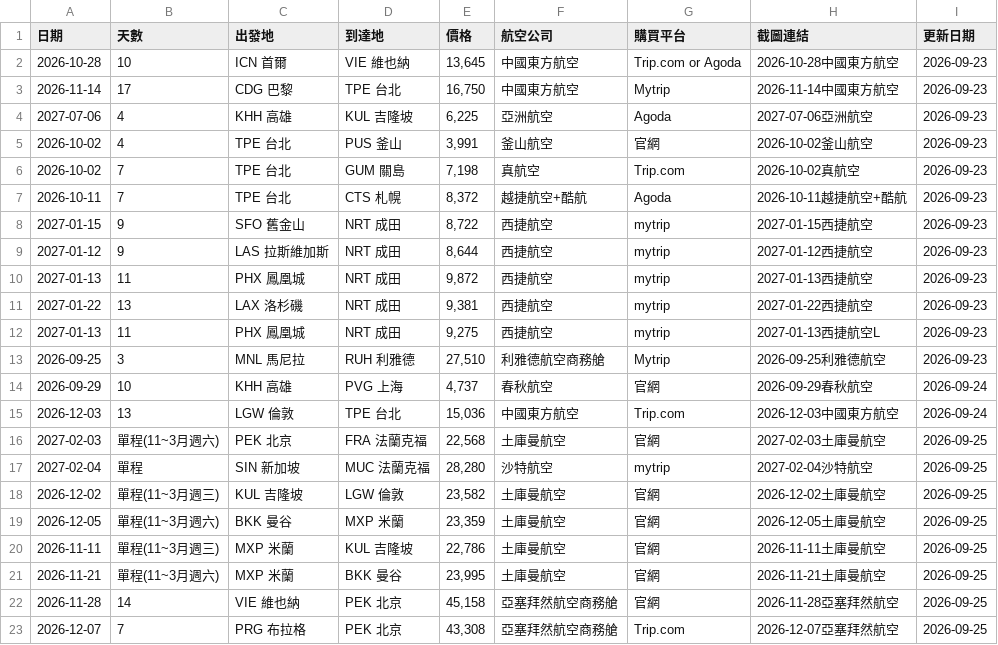
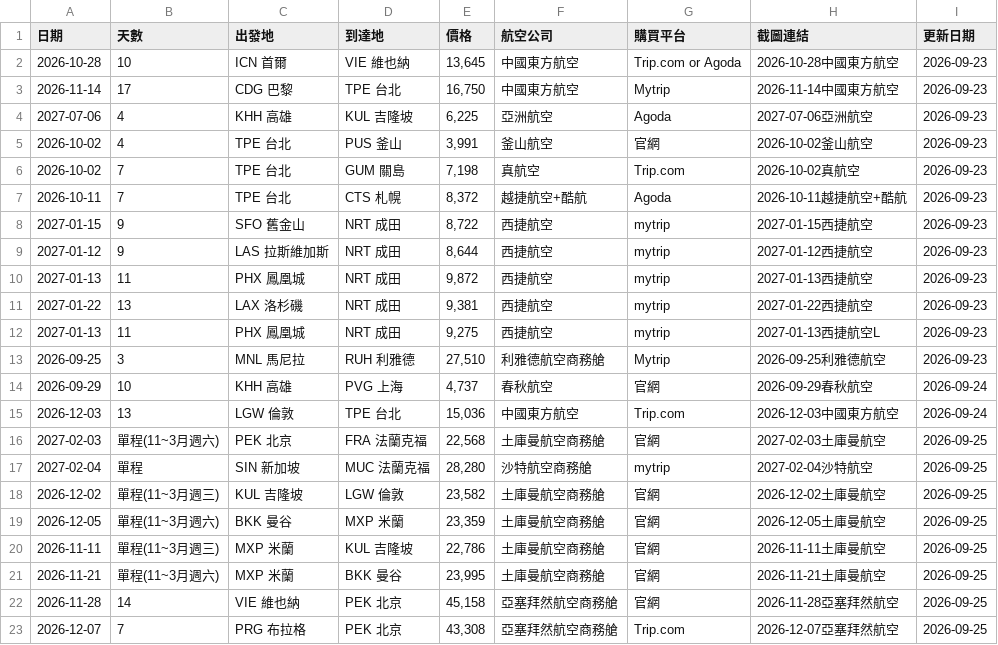
Before and after one commit to SAOJSM/FlightDealAsia, a CSV file: data/deals.csv, drawn as a sheet.

Commit message:
chore: update deals from Telegram Bot (2026-09-25 07:03:20)

```diff
--- a/data/deals.csv
+++ b/data/deals.csv
@@ -15,8 +15,8 @@
 2026-12-03,13,LGW 倫敦,TPE 台北,"15,036",中國東方航空,Trip.com,2026-12-03中國東方航空,2026-09-24
-2027-02-03,單程(11~3月週六),PEK 北京,FRA 法蘭克福,"22,568",土庫曼航空,官網,2027-02-03土庫曼航空,2026-09-25
-2027-02-04,單程,SIN 新加坡,MUC 法蘭克福,"28,280",沙特航空,mytrip,2027-02-04沙特航空,2026-09-25
-2026-12-02,單程(11~3月週三),KUL 吉隆坡,LGW 倫敦,"23,582",土庫曼航空,官網,2026-12-02土庫曼航空,2026-09-25
-2026-12-05,單程(11~3月週六),BKK 曼谷,MXP 米蘭,"23,359",土庫曼航空,官網,2026-12-05土庫曼航空,2026-09-25
-2026-11-11,單程(11~3月週三),MXP 米蘭,KUL 吉隆坡,"22,786",土庫曼航空,官網,2026-11-11土庫曼航空,2026-09-25
-2026-11-21,單程(11~3月週六),MXP 米蘭,BKK 曼谷,"23,995",土庫曼航空,官網,2026-11-21土庫曼航空,2026-09-25
+2027-02-03,單程(11~3月週六),PEK 北京,FRA 法蘭克福,"22,568",土庫曼航空商務艙,官網,2027-02-03土庫曼航空,2026-09-25
+2027-02-04,單程,SIN 新加坡,MUC 法蘭克福,"28,280",沙特航空商務艙,mytrip,2027-02-04沙特航空,2026-09-25
+2026-12-02,單程(11~3月週三),KUL 吉隆坡,LGW 倫敦,"23,582",土庫曼航空商務艙,官網,2026-12-02土庫曼航空,2026-09-25
+2026-12-05,單程(11~3月週六),BKK 曼谷,MXP 米蘭,"23,359",土庫曼航空商務艙,官網,2026-12-05土庫曼航空,2026-09-25
+2026-11-11,單程(11~3月週三),MXP 米蘭,KUL 吉隆坡,"22,786",土庫曼航空商務艙,官網,2026-11-11土庫曼航空,2026-09-25
+2026-11-21,單程(11~3月週六),MXP 米蘭,BKK 曼谷,"23,995",土庫曼航空商務艙,官網,2026-11-21土庫曼航空,2026-09-25
 2026-11-28,14,VIE 維也納,PEK 北京,"45,158",亞塞拜然航空商務艙,官網,2026-11-28亞塞拜然航空,2026-09-25
```
Also changed, not shown: 1 other file.
